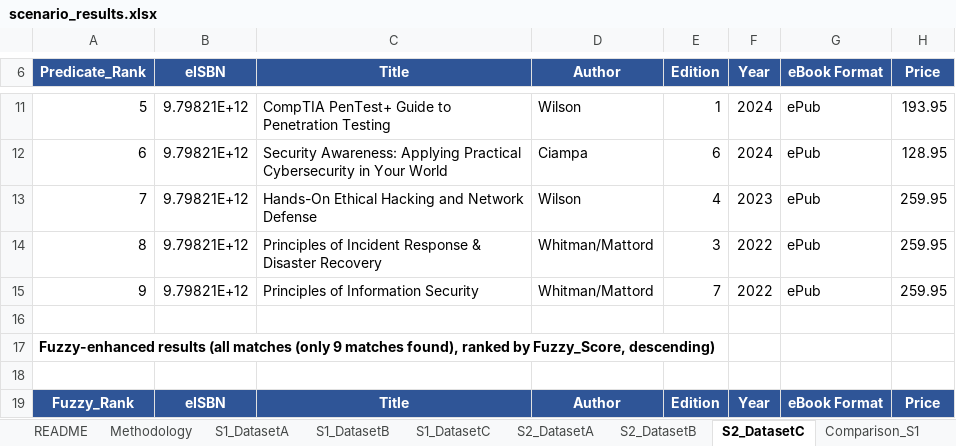
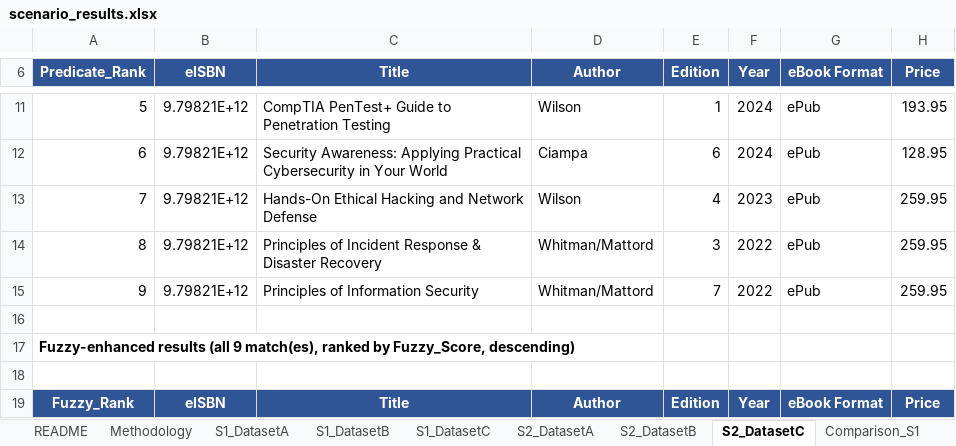
Before and after one commit to huiHui0605/BTIS3043_Final_Assessment, an Excel workbook: output/scenario_results.xlsx, sheet S2_DatasetC, drawn as a sheet; only a part is shown, gaps mark what is left out; values as stored, in another font and other column widths than the file's, no borders; the diff names each change by its address in the sheet, - before the commit and + after, or states it on an @@ line.

```diff
--- a/output/scenario_results.xlsx (sheet S2_DatasetC)
+++ b/output/scenario_results.xlsx (sheet S2_DatasetC)
-A17 (Predicate_Rank): …results (all matches (only 9 matches found), ranked by…
+A17 (Predicate_Rank): …results (all 9 match(es), ranked by…
```
Also changed, not shown: sheet S1_DatasetB, sheet S1_DatasetC, sheet S2_DatasetA, sheet S1_DatasetA, sheet S2_DatasetB, 1 other file.
